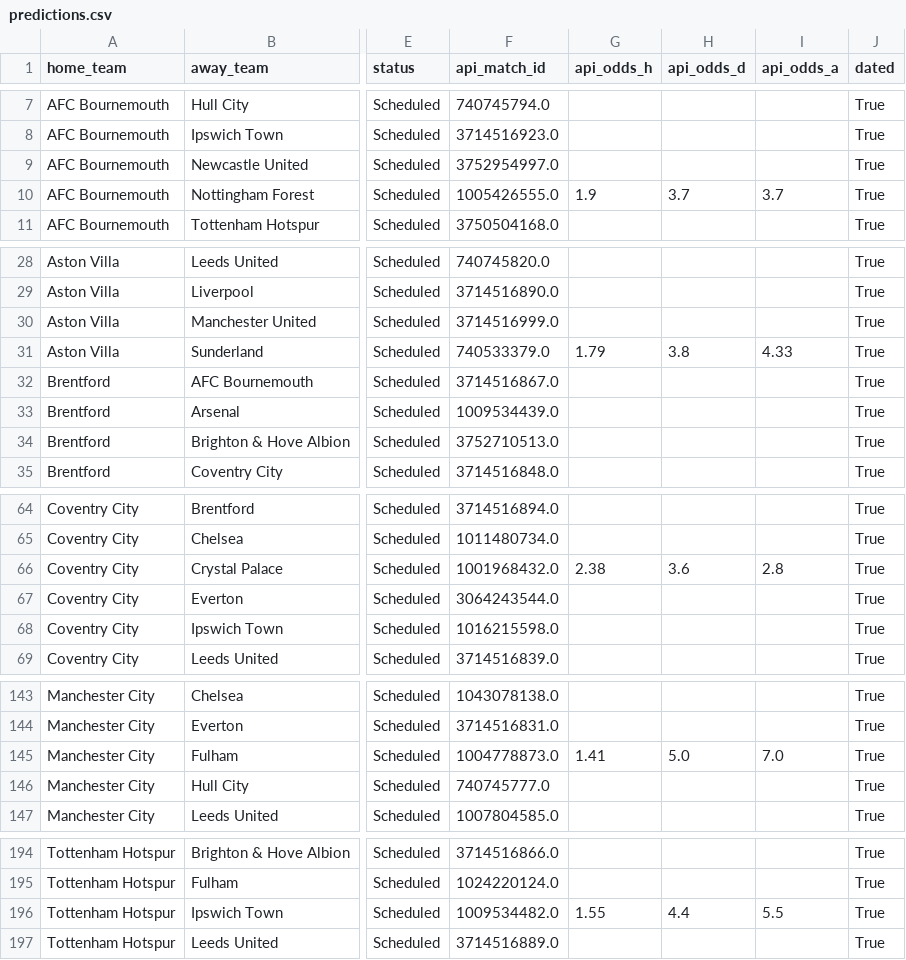
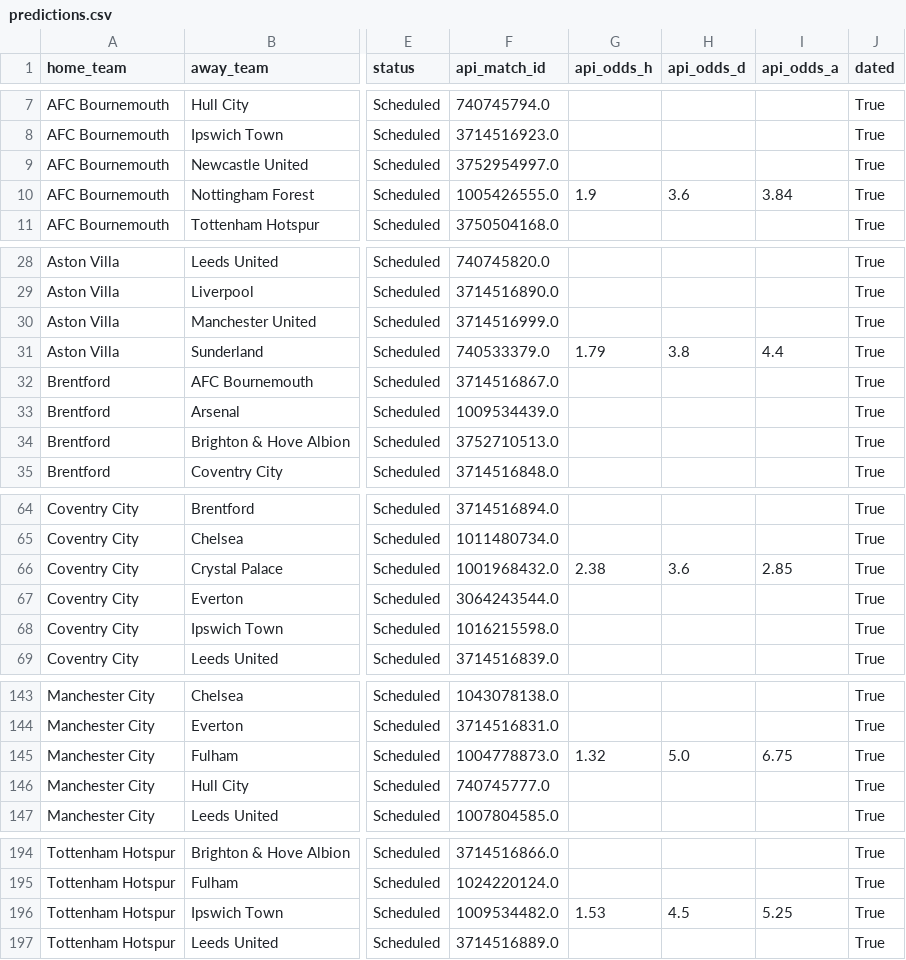
Before and after one commit to senansul11/prem-predictor, a CSV file: data/outputs/predictions.csv, drawn as a sheet; only a part is shown, gaps mark what is left out; the diff names each change by its address in the sheet, - before the commit and + after, or states it on an @@ line.

Commit message:
Refresh predictions (data as of 2026-11-08)

```diff
--- a/data/outputs/predictions.csv
+++ b/data/outputs/predictions.csv
-H10 (api_odds_d): 3.7
+H10 (api_odds_d): 3.6
-I10 (api_odds_a): 3.7
+I10 (api_odds_a): 3.84
-I31 (api_odds_a): 4.33
+I31 (api_odds_a): 4.4
-I66 (api_odds_a): 2.8
+I66 (api_odds_a): 2.85
-G145 (api_odds_h): 1.41
+G145 (api_odds_h): 1.32
-I145 (api_odds_a): 7.0
+I145 (api_odds_a): 6.75
-G196 (api_odds_h): 1.55
+G196 (api_odds_h): 1.53
-H196 (api_odds_d): 4.4
+H196 (api_odds_d): 4.5
-I196 (api_odds_a): 5.5
+I196 (api_odds_a): 5.25
```
Also changed, not shown: 2 other files.
